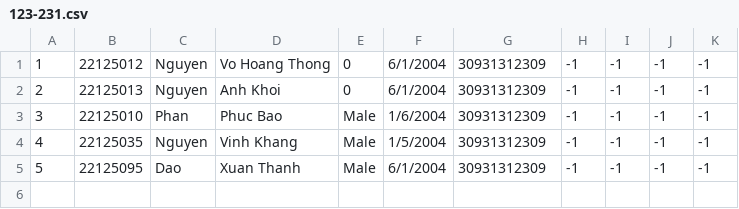
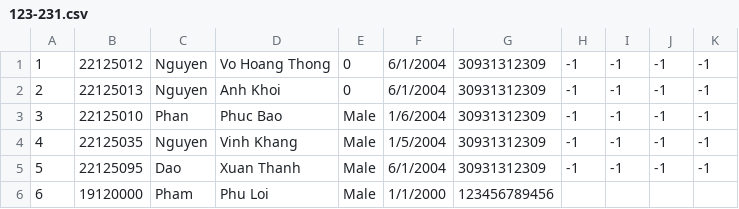
Before and after one commit to roni2406/CS162-Group6, a CSV file: CourseManagement/data/2019-2020/fall/123-231.csv, drawn as a sheet; the diff names each change by its address in the sheet, - before the commit and + after, or states it on an @@ line.

Commit message:
front end course student page 100%

```diff
--- a/CourseManagement/data/2019-2020/fall/123-231.csv
+++ b/CourseManagement/data/2019-2020/fall/123-231.csv
+row 6: 6 | 19120000 | Pham | Phu Loi | Male | 1/1/2000 | 123456789456
```
Also changed, not shown: 8 other files.
